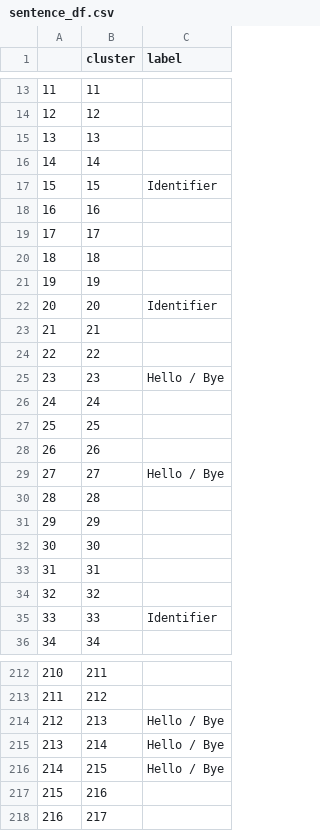
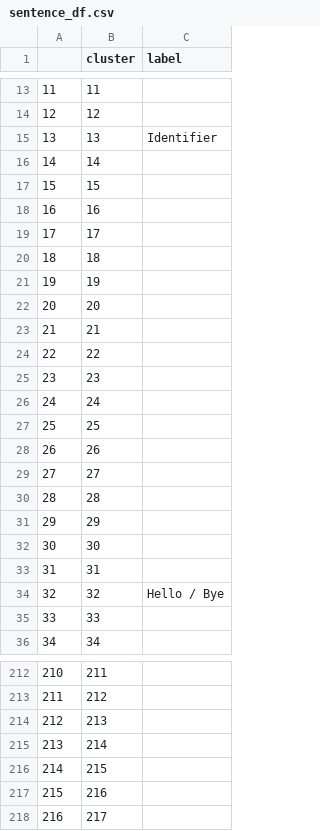
Before and after one commit to easonbill1997/Asurion-Capstone, a CSV file: sentence_df.csv, drawn as a sheet; only a part is shown, gaps mark what is left out; the diff covers the shown part only.

```diff
--- a/sentence_df.csv
+++ b/sentence_df.csv
@@ -14,5 +14,5 @@
 12,12,
-13,13,
+13,13,Identifier
 14,14,
-15,15,Identifier
+15,15,
 16,16,
@@ -21,6 +21,6 @@
 19,19,
-20,20,Identifier
+20,20,
 21,21,
 22,22,
-23,23,Hello / Bye
+23,23,
 24,24,
@@ -28,3 +28,3 @@
 26,26,
-27,27,Hello / Bye
+27,27,
 28,28,
@@ -33,4 +33,4 @@
 31,31,
-32,32,
-33,33,Identifier
+32,32,Hello / Bye
+33,33,
 34,34,
@@ -213,5 +213,5 @@
 211,212,
-212,213,Hello / Bye
-213,214,Hello / Bye
-214,215,Hello / Bye
+212,213,
+213,214,
+214,215,
 215,216,
```
Also changed, not shown: 48 edited cells elsewhere in this file, 2 other files.
